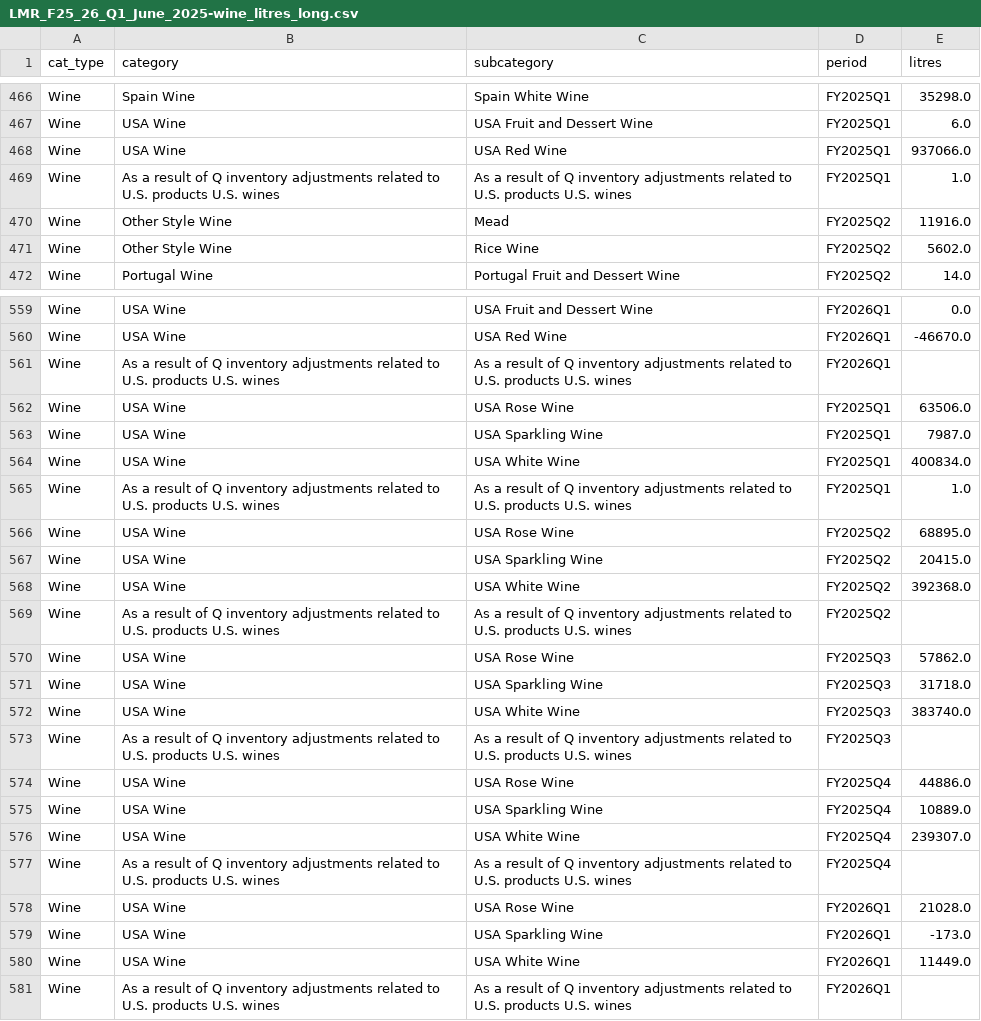
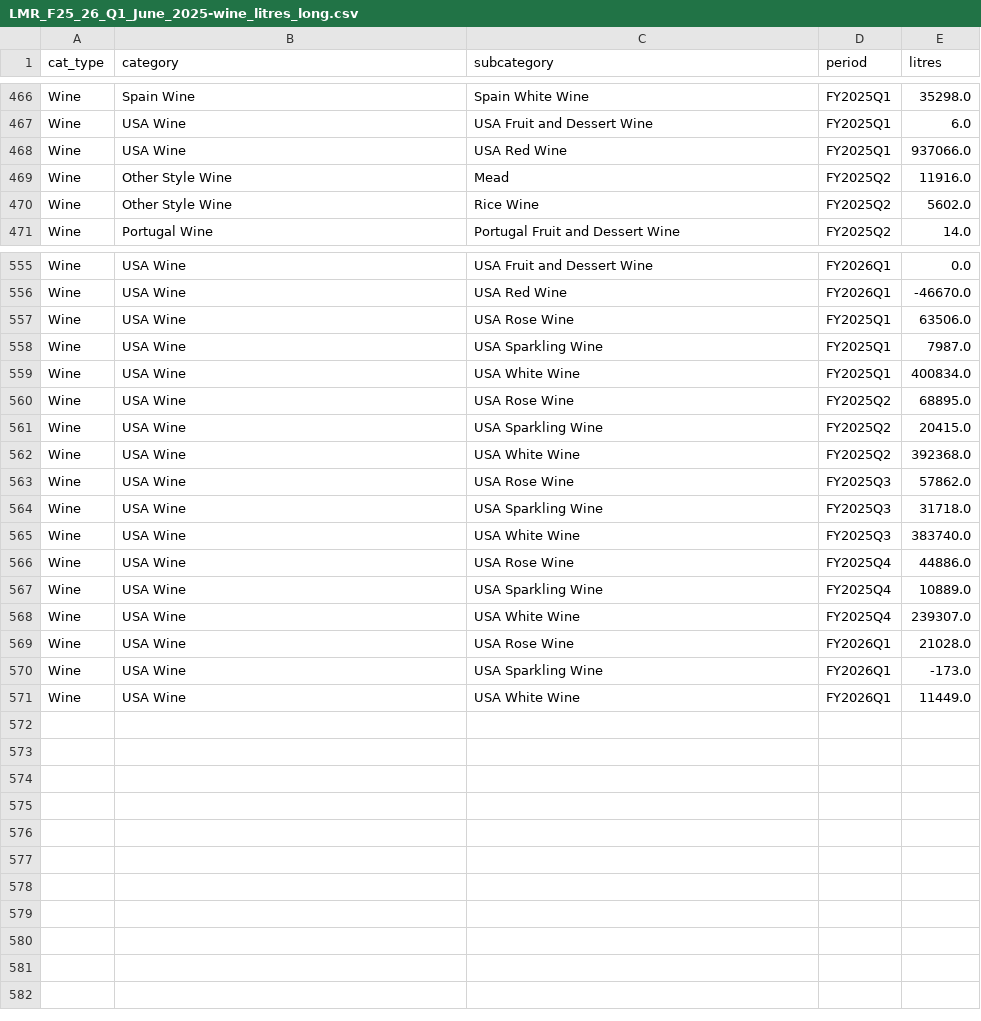
Before and after one commit to jyuill/bc-lmr-update-explore, a CSV file: data/LMR_F25_26_Q1_June_2025-wine_litres_long.csv, drawn as a sheet; only a part is shown, gaps mark what is left out; the diff covers the shown part only.

Commit message:
finally have correct data extracted from pdf and new python process in place.

```diff
--- a/data/LMR_F25_26_Q1_June_2025-wine_litres_long.csv
+++ b/data/LMR_F25_26_Q1_June_2025-wine_litres_long.csv
@@ -468,3 +468,2 @@ Wine,USA Wine,USA Fruit and Dessert Wine,FY2025Q1,6.0
 Wine,USA Wine,USA Red Wine,FY2025Q1,937066.0
-Wine,As a result of Q inventory adjustments related to U.S. products U.S. wines,As a result of Q inventory adjustments related to U.S. products U.S. wines,FY2025Q1,1.0
 Wine,Other Style Wine,Mead,FY2025Q2,11916.0
@@ -560,3 +556,2 @@ Wine,USA Wine,USA Fruit and Dessert Wine,FY2026Q1,0.0
 Wine,USA Wine,USA Red Wine,FY2026Q1,-46670.0
-Wine,As a result of Q inventory adjustments related to U.S. products U.S. wines,As a result of Q inventory adjustments related to U.S. products U.S. wines,FY2026Q1,
 Wine,USA Wine,USA Rose Wine,FY2025Q1,63506.0
@@ -564,3 +559,2 @@ Wine,USA Wine,USA Sparkling Wine,FY2025Q1,7987.0
 Wine,USA Wine,USA White Wine,FY2025Q1,400834.0
-Wine,As a result of Q inventory adjustments related to U.S. products U.S. wines,As a result of Q inventory adjustments related to U.S. products U.S. wines,FY2025Q1,1.0
 Wine,USA Wine,USA Rose Wine,FY2025Q2,68895.0
@@ -568,3 +562,2 @@ Wine,USA Wine,USA Sparkling Wine,FY2025Q2,20415.0
 Wine,USA Wine,USA White Wine,FY2025Q2,392368.0
-Wine,As a result of Q inventory adjustments related to U.S. products U.S. wines,As a result of Q inventory adjustments related to U.S. products U.S. wines,FY2025Q2,
 Wine,USA Wine,USA Rose Wine,FY2025Q3,57862.0
@@ -572,3 +565,2 @@ Wine,USA Wine,USA Sparkling Wine,FY2025Q3,31718.0
 Wine,USA Wine,USA White Wine,FY2025Q3,383740.0
-Wine,As a result of Q inventory adjustments related to U.S. products U.S. wines,As a result of Q inventory adjustments related to U.S. products U.S. wines,FY2025Q3,
 Wine,USA Wine,USA Rose Wine,FY2025Q4,44886.0
@@ -576,3 +568,2 @@ Wine,USA Wine,USA Sparkling Wine,FY2025Q4,10889.0
 Wine,USA Wine,USA White Wine,FY2025Q4,239307.0
-Wine,As a result of Q inventory adjustments related to U.S. products U.S. wines,As a result of Q inventory adjustments related to U.S. products U.S. wines,FY2025Q4,
 Wine,USA Wine,USA Rose Wine,FY2026Q1,21028.0
@@ -580,2 +571 @@ Wine,USA Wine,USA Sparkling Wine,FY2026Q1,-173.0
 Wine,USA Wine,USA White Wine,FY2026Q1,11449.0
-Wine,As a result of Q inventory adjustments related to U.S. products U.S. wines,As a result of Q inventory adjustments related to U.S. products U.S. wines,FY2026Q1,
```
Also changed, not shown: 3 removed rows and 5 edited cells elsewhere in this file, data/LMR_F25_26_Q1_June_2025-spirits_litres_long.csv, data/LMR_F25_26_Q1_June_2025-spirits_netsales_long.csv, 10 other files.
